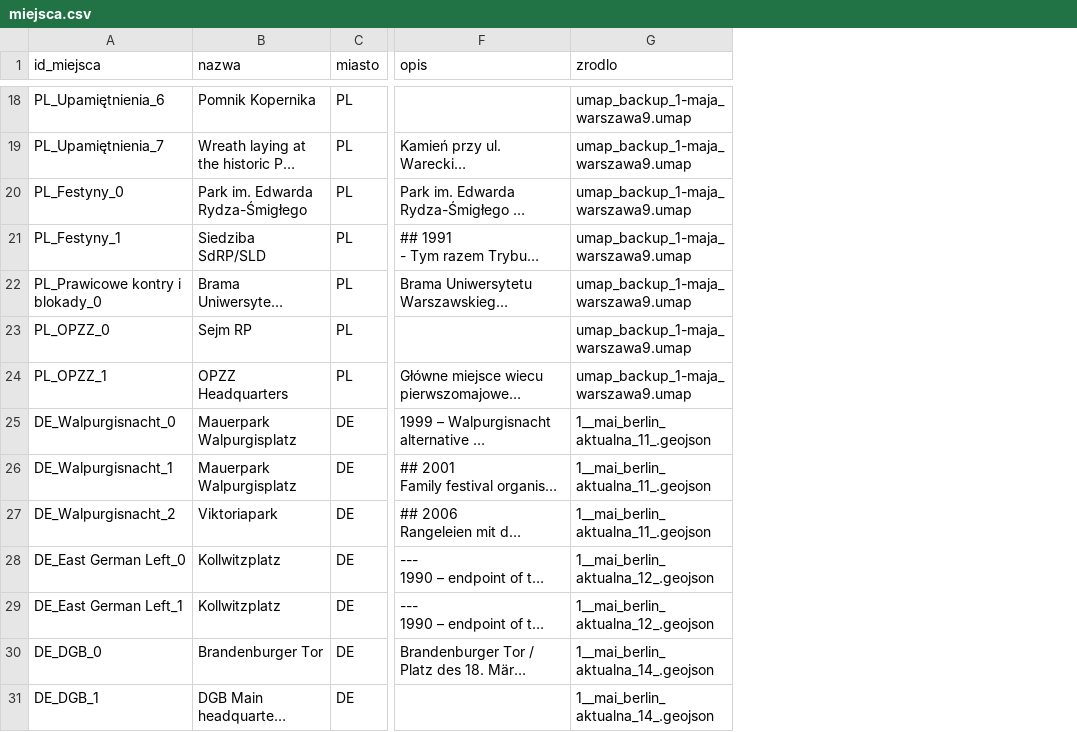
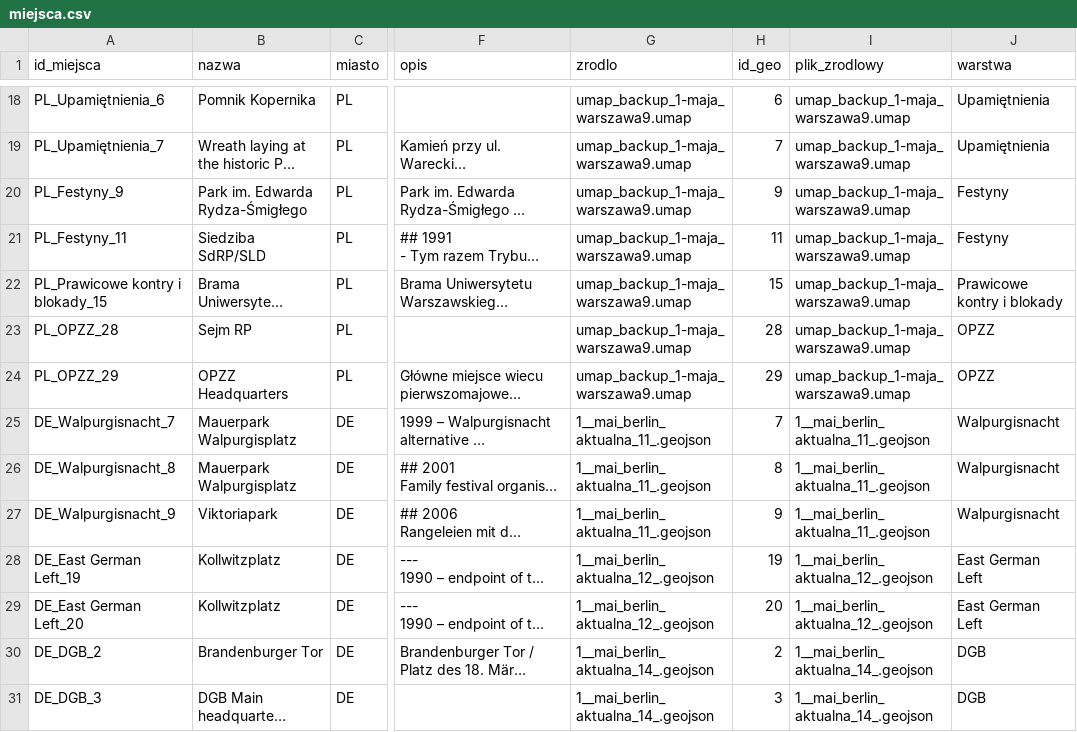
Before and after one commit to paweldow1/1.-Maja, a CSV file: pipeline/output/miejsca.csv, drawn as a sheet; only a part is shown, gaps mark what is left out; long unchanged cells end in …; the diff covers the shown part only; the diff names each change by its address in the sheet, - before the commit and + after, or states it on an @@ line.

```diff
--- a/pipeline/output/miejsca.csv
+++ b/pipeline/output/miejsca.csv
+column H (id_geo), rows 18-31: 6 | 7 | 9 | 11 | 15 | 28 | 29 | 7 | 8 | 9 | 19 | 20 | 2 | 3
+column I (plik_zrodlowy), rows 18-31: umap_backup_1-maja_warszawa9.umap | umap_backup_1-maja_warszawa9.umap | umap_backup_1-maja_warszawa9.umap | umap_backup_1-maja_warszawa9.umap | umap_backup_1-maja_warszawa9.umap | umap_backup_1-maja_warszawa9.umap | umap_backup_1-maja_warszawa9.umap | 1__mai_berlin_aktualna_11_.geojson | 1__mai_berlin_aktualna_11_.geojson | 1__mai_berlin_aktualna_11_.geojson | 1__mai_berlin_aktualna_12_.geojson | 1__mai_berlin_aktualna_12_.geojson | 1__mai_berlin_aktualna_14_.geojson | 1__mai_berlin_aktualna_14_.geojson
+column J (warstwa), rows 18-31: Upamiętnienia | Upamiętnienia | Festyny | Festyny | Prawicowe kontry i blokady | OPZZ | OPZZ | Walpurgisnacht | Walpurgisnacht | Walpurgisnacht | East German Left | East German Left | DGB | DGB
-A20 (id_miejsca): PL_Festyny_0
+A20 (id_miejsca): PL_Festyny_9
-A21 (id_miejsca): PL_Festyny_1
+A21 (id_miejsca): PL_Festyny_11
-A22 (id_miejsca): PL_Prawicowe kontry i blokady_0
+A22 (id_miejsca): PL_Prawicowe kontry i blokady_15
-A23 (id_miejsca): PL_OPZZ_0
+A23 (id_miejsca): PL_OPZZ_28
-A24 (id_miejsca): PL_OPZZ_1
+A24 (id_miejsca): PL_OPZZ_29
-A25 (id_miejsca): DE_Walpurgisnacht_0
+A25 (id_miejsca): DE_Walpurgisnacht_7
-A26 (id_miejsca): DE_Walpurgisnacht_1
+A26 (id_miejsca): DE_Walpurgisnacht_8
-A27 (id_miejsca): DE_Walpurgisnacht_2
+A27 (id_miejsca): DE_Walpurgisnacht_9
-A28 (id_miejsca): DE_East German Left_0
+A28 (id_miejsca): DE_East German Left_19
-A29 (id_miejsca): DE_East German Left_1
+A29 (id_miejsca): DE_East German Left_20
-A30 (id_miejsca): DE_DGB_0
+A30 (id_miejsca): DE_DGB_2
-A31 (id_miejsca): DE_DGB_1
+A31 (id_miejsca): DE_DGB_3
```
Also changed, not shown: 11 edited cells elsewhere in this file, pipeline/output/miejsca_berlin.csv, pipeline/output/miejsca_warszawa.csv, 22 other files.
